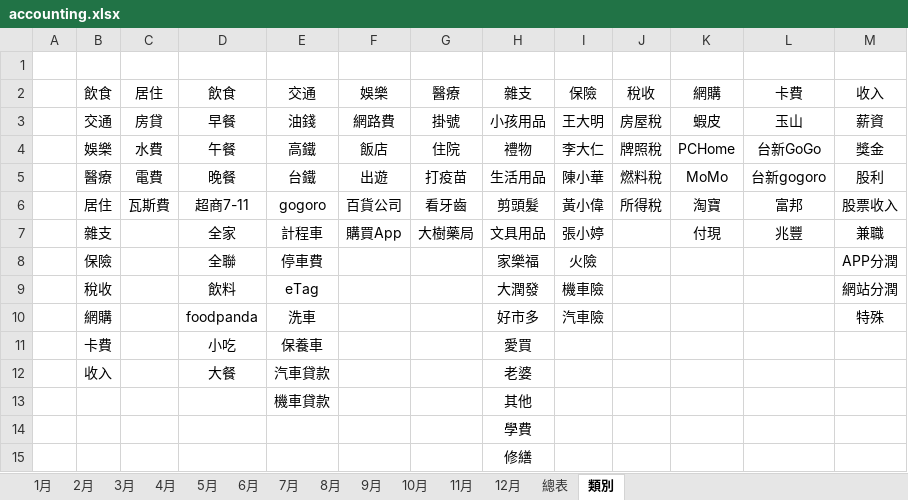
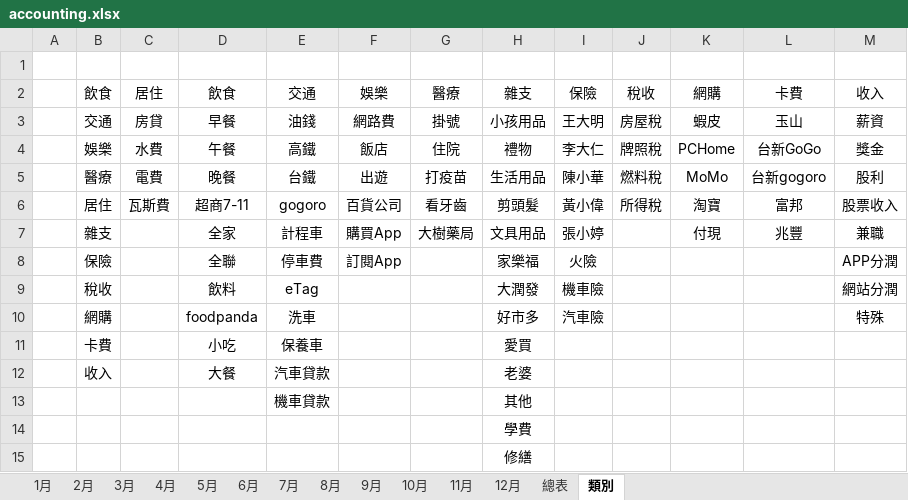
Before and after one commit to pmshkung/accounting, an Excel workbook: accounting.xlsx, sheet 類別, drawn as a sheet; values as stored, in another font and other column widths than the file's, no borders; table styles not drawn; the diff names each change by its address in the sheet, - before the commit and + after, or states it on an @@ line.

Commit message:
[CHG] 1. Add new item.

```diff
--- a/accounting.xlsx (sheet 類別)
+++ b/accounting.xlsx (sheet 類別)
-F8 (娛樂): (empty)
+F8 (娛樂): 訂閱App
```
Also changed, not shown: charts or pictures.
